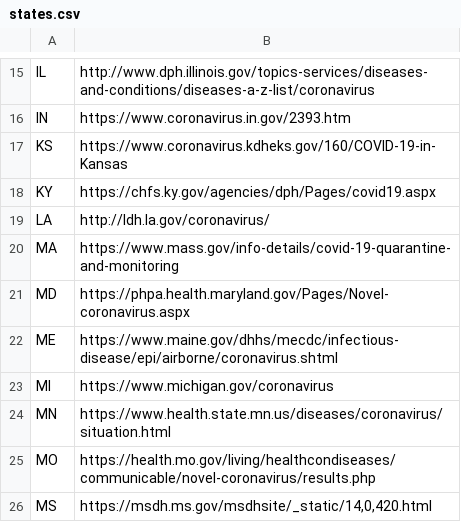
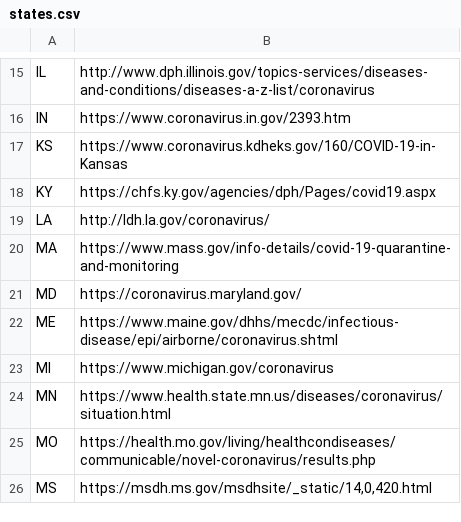
Before and after one commit to rdsida/crawl-and-parse, a CSV file: states.csv, drawn as a sheet; only a part is shown, gaps mark what is left out.

```diff
--- a/states.csv
+++ b/states.csv
@@ -20,3 +20,3 @@ LA	http://ldh.la.gov/coronavirus/
 MA	https://www.mass.gov/info-details/covid-19-quarantine-and-monitoring
-MD	https://phpa.health.maryland.gov/Pages/Novel-coronavirus.aspx
+MD	https://coronavirus.maryland.gov/
 ME	https://www.maine.gov/dhhs/mecdc/infectious-disease/epi/airborne/coronavirus.shtml
```
Also changed, not shown: 2 other files.
